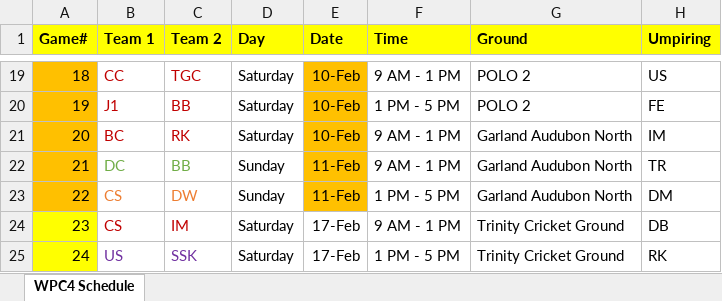
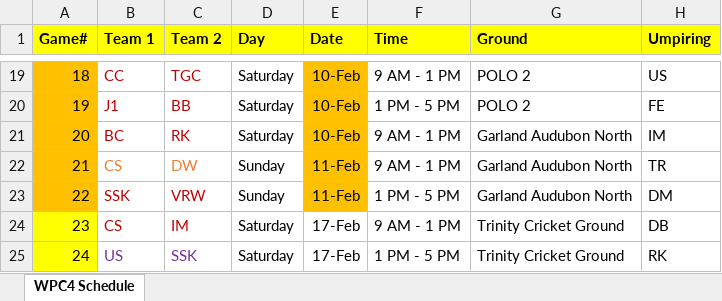
Before and after one commit to masalokye/wpc, an Excel workbook: wpcexcel.xlsx, sheet WPC4 Schedule, drawn as a sheet; only a part is shown, gaps mark what is left out; values as stored, in another font and other column widths than the file's, no borders; the diff names each change by its address in the sheet, - before the commit and + after, or states it on an @@ line.

Commit message:
Add files via upload

```diff
--- a/wpcexcel.xlsx (sheet WPC4 Schedule)
+++ b/wpcexcel.xlsx (sheet WPC4 Schedule)
-B22 (Team 1): DC
+B22 (Team 1): CS
-B22:C22 text colour: #70AD47
+B22:C22 text colour: #ED7D31
-C22 (Team 2): BB
+C22 (Team 2): DW
-B23 (Team 1): CS
+B23 (Team 1): SSK
-B23:C23 text colour: #ED7D31
+B23:C23 text colour: #C00000
-C23 (Team 2): DW
+C23 (Team 2): VRW
```
